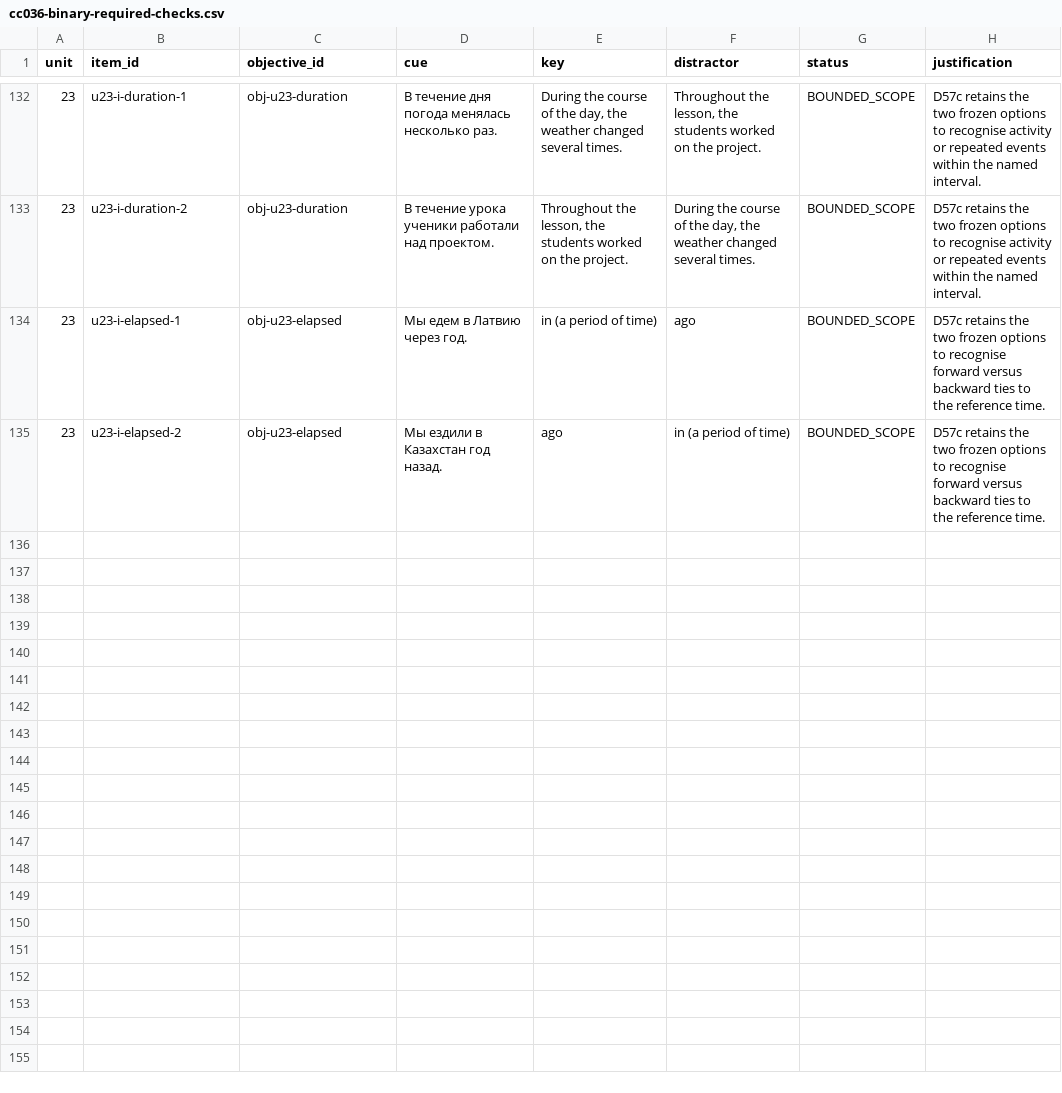
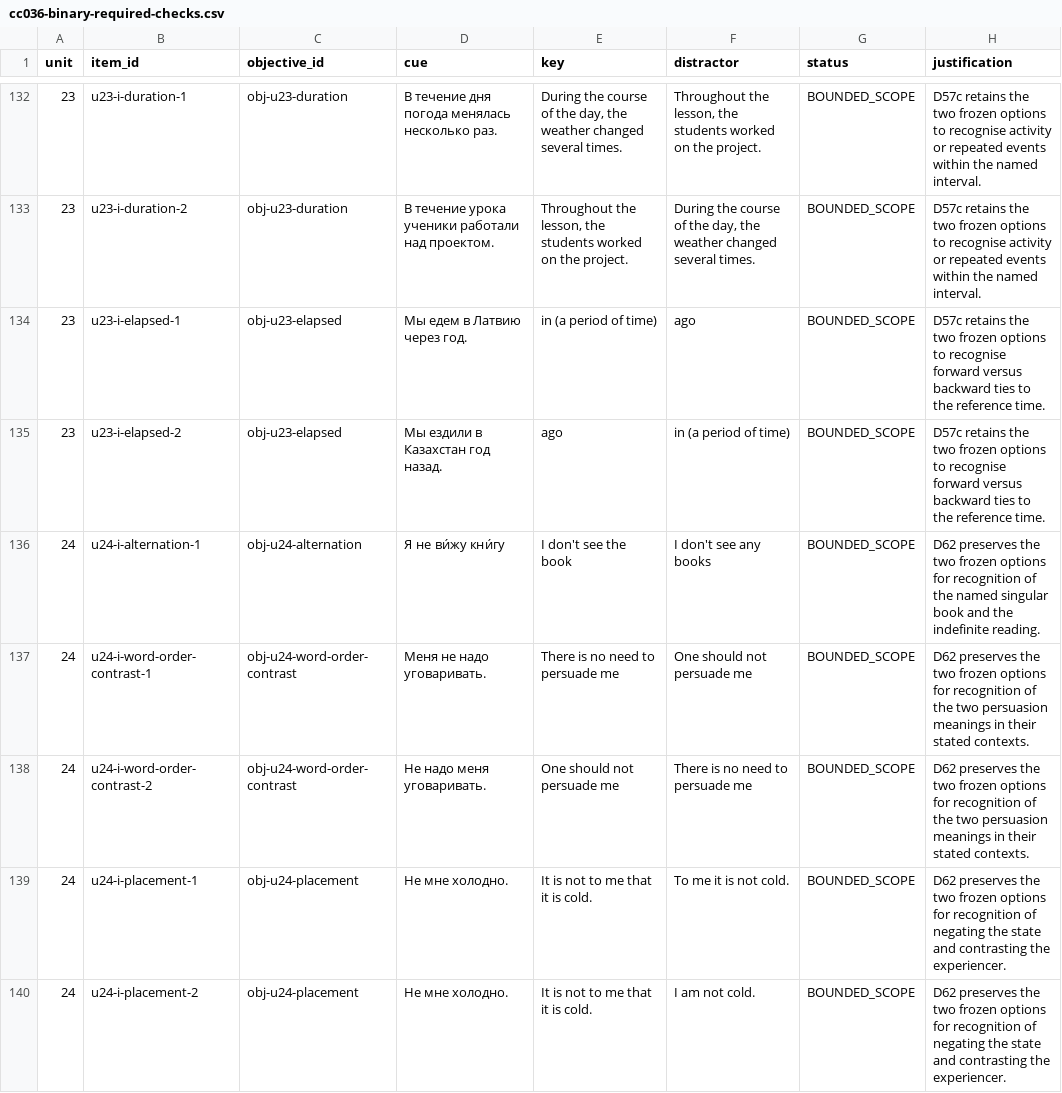
Before and after one commit to justinkulka-lang/russian-companion, a CSV file: audit/cc036-binary-required-checks.csv, drawn as a sheet; only a part is shown, gaps mark what is left out.

Commit message:
T18d: prepare Unit 24 content and frozen-source audit (D62)

```diff
--- a/audit/cc036-binary-required-checks.csv
+++ b/audit/cc036-binary-required-checks.csv
@@ -135 +135,6 @@ unit,item_id,objective_id,cue,key,distractor,status,justification
 23,u23-i-elapsed-2,obj-u23-elapsed,Мы ездили в Казахстан год назад.,ago,in (a period of time),BOUNDED_SCOPE,D57c retains the two frozen options to recognise forward versus backward ties to the reference time.
+24,u24-i-alternation-1,obj-u24-alternation,Я не ви́жу кни́гу,I don't see the book,I don't see any books,BOUNDED_SCOPE,D62 preserves the two frozen options for recognition of the named singular book and the indefinite reading.
+24,u24-i-word-order-contrast-1,obj-u24-word-order-contrast,Меня не надо уговаривать.,There is no need to persuade me,One should not persuade me,BOUNDED_SCOPE,D62 preserves the two frozen options for recognition of the two persuasion meanings in their stated contexts.
+24,u24-i-word-order-contrast-2,obj-u24-word-order-contrast,Не надо меня уговаривать.,One should not persuade me,There is no need to persuade me,BOUNDED_SCOPE,D62 preserves the two frozen options for recognition of the two persuasion meanings in their stated contexts.
+24,u24-i-placement-1,obj-u24-placement,Не мне холодно.,It is not to me that it is cold.,To me it is not cold.,BOUNDED_SCOPE,D62 preserves the two frozen options for recognition of negating the state and contrasting the experiencer.
+24,u24-i-placement-2,obj-u24-placement,Не мне холодно.,It is not to me that it is cold.,I am not cold.,BOUNDED_SCOPE,D62 preserves the two frozen options for recognition of negating the state and contrasting the experiencer.
```
Also changed, not shown: audit/FINDINGS_DISPOSITION.csv, docs/audio/audio-manifest.csv, 4 other files.
